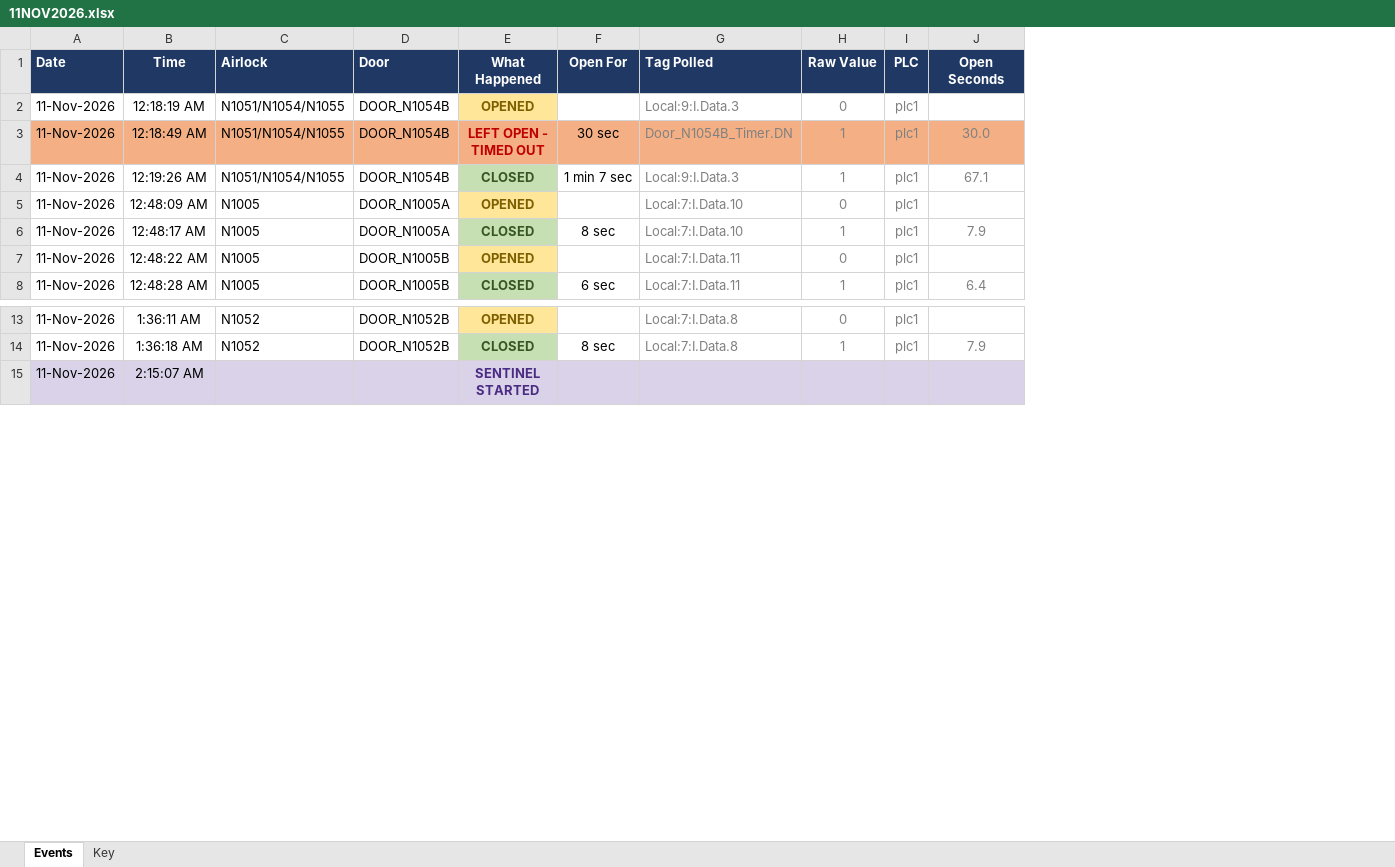
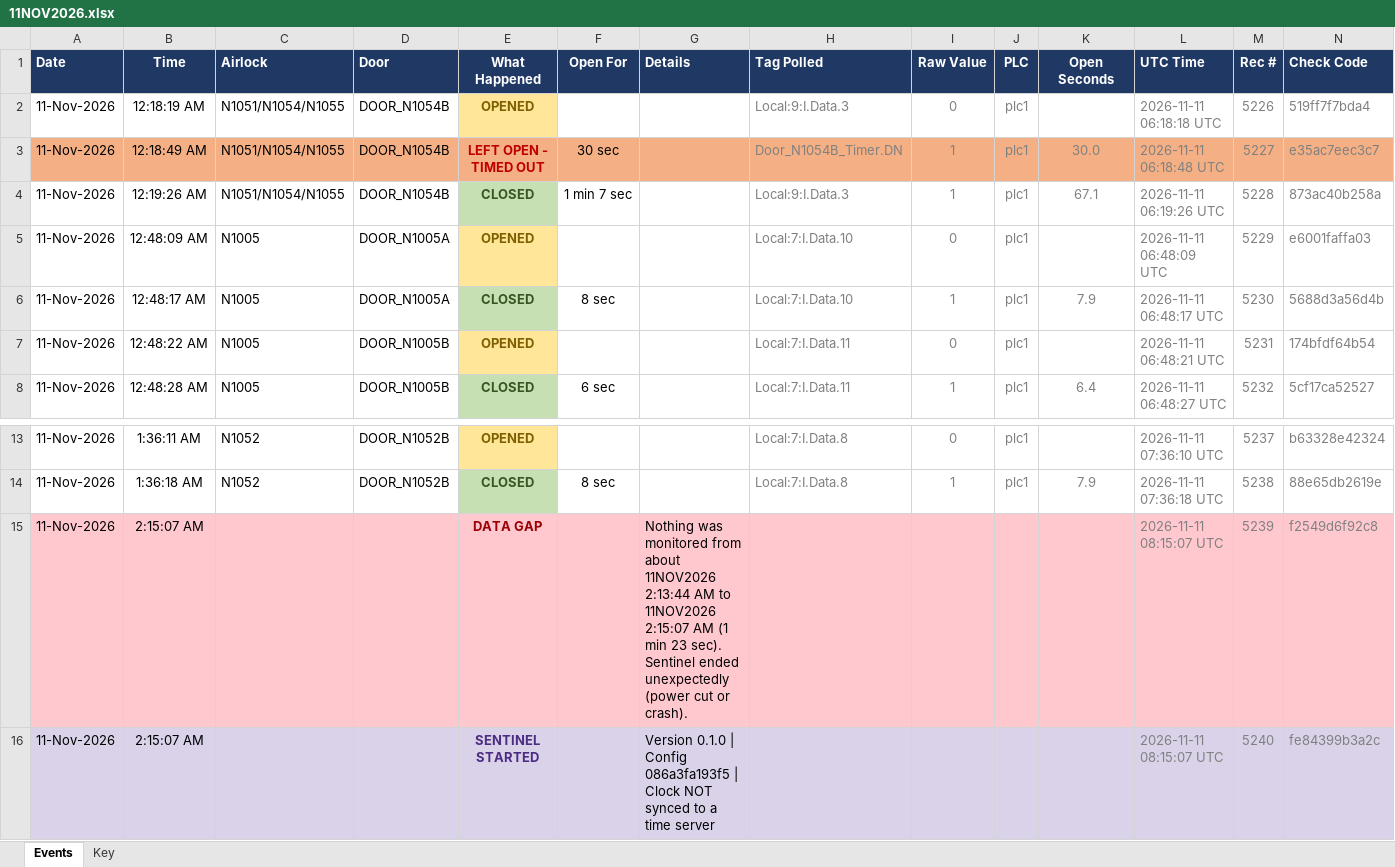
Before and after one commit to siPyt/sentinel, an Excel workbook: docs/examples/11NOV2026.xlsx, sheet Events, drawn as a sheet; only a part is shown, gaps mark what is left out; values as stored, in another font and other column widths than the file's, no borders; the diff names each change by its address in the sheet, - before the commit and + after, or states it on an @@ line.

```diff
--- a/docs/examples/11NOV2026.xlsx (sheet Events)
+++ b/docs/examples/11NOV2026.xlsx (sheet Events)
+column G (Details), row 16: Version 0.1.0 | Config 086a3fa193f5 | Clock NOT synced to a time server
+column L (UTC Time), rows 2-8: 2026-11-11 06:18:18 UTC | 2026-11-11 06:18:48 UTC | 2026-11-11 06:19:26 UTC | 2026-11-11 06:48:09 UTC | 2026-11-11 06:48:17 UTC | 2026-11-11 06:48:21 UTC | 2026-11-11 06:48:27 UTC; rows 13-14: 2026-11-11 07:36:10 UTC | 2026-11-11 07:36:18 UTC; row 16: 2026-11-11 08:15:07 UTC
+column M (Rec #), rows 2-8: 5226 | 5227 | 5228 | 5229 | 5230 | 5231 | 5232; rows 13-14: 5237 | 5238; row 16: 5240
+column N (Check Code), rows 2-8: 519ff7f7bda4 | e35ac7eec3c7 | 873ac40b258a | e6001faffa03 | 5688d3a56d4b | 174bfdf64b54 | 5cf17ca52527; rows 13-14: b63328e42324 | 88e65db2619e; row 16: fe84399b3a2c
+row 15: 11-Nov-2026 | 2:15:07 AM |  |  | DATA GAP |  | Nothing was monitored from about 11NOV2026 2:13:44 AM to 11NOV2026 2:15:07 AM (1 min 23 sec). Sentinel ended unexpectedly (power cut or crash). |  |  |  |  | 2026-11-11 08:15:07 UTC | 5239 | f2549d6f92c8
```
Also changed, not shown: sheet Key, docs/examples/06NOV2026.xlsx, docs/examples/09NOV2026.xlsx, 30 other files.
